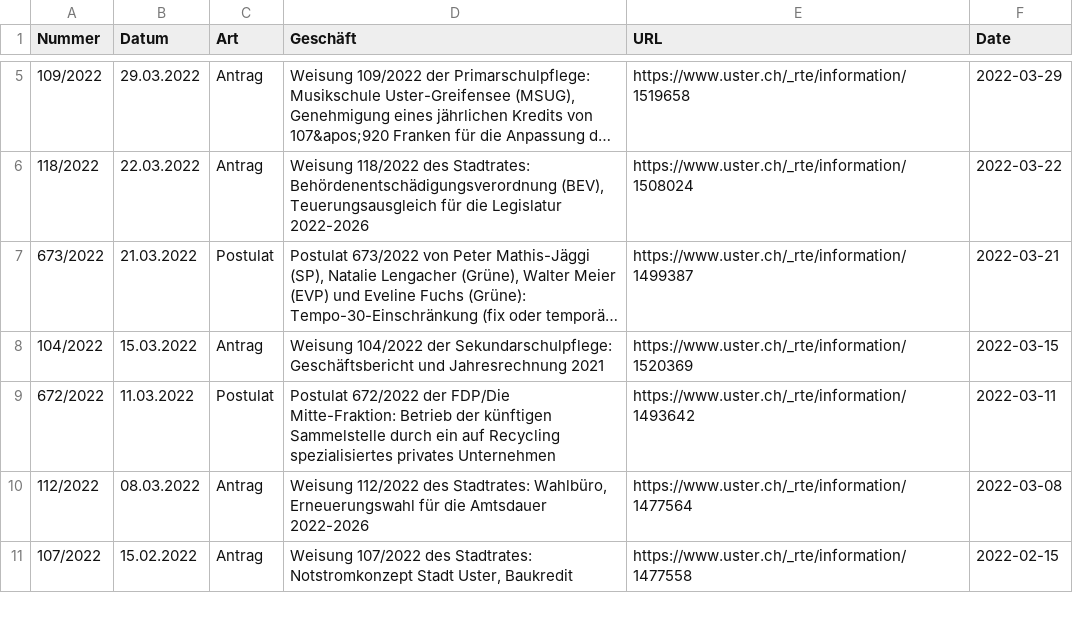
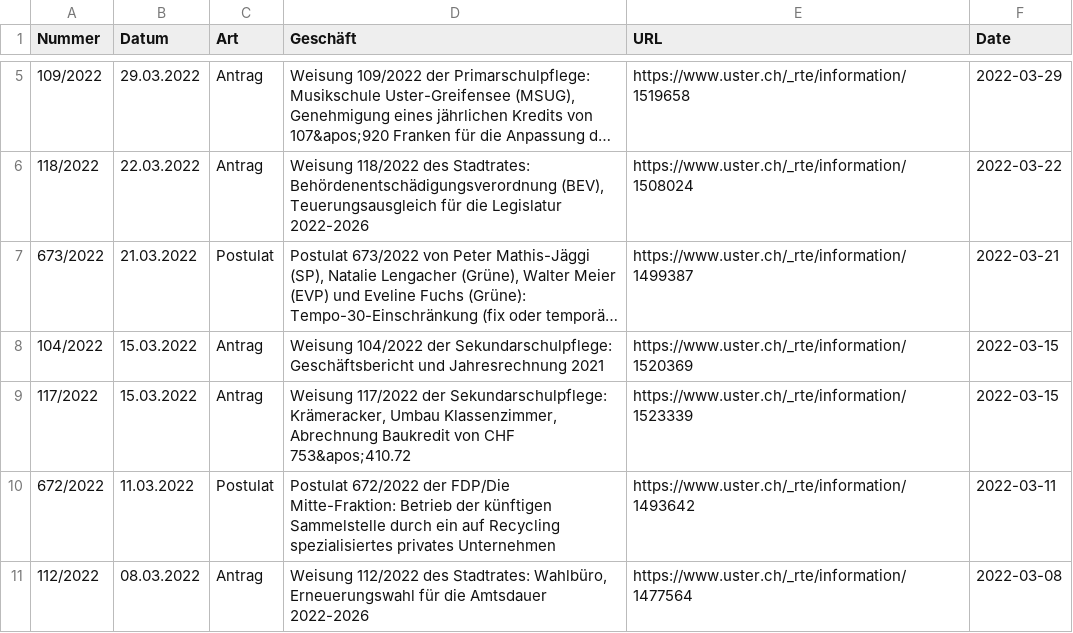
Before and after one commit to data-socialthink/politik-uster, a CSV file: geschafte.csv, drawn as a sheet; only a part is shown, gaps mark what is left out; the shorter side is filled out with more unchanged rows; long unchanged cells end in ….

Commit message:
Update: 2022-04-15 02:05:04

```diff
--- a/geschafte.csv
+++ b/geschafte.csv
@@ -8,2 +8,3 @@
 "104/2022","15.03.2022","Antrag","Weisung 104/2022 der Sekundarschulpflege: Geschäftsbericht und Jahresrechnung 2021","https://www.uster.ch/_rte/information/1520369","2022-03-15"
+"117/2022","15.03.2022","Antrag","Weisung 117/2022 der Sekundarschulpflege: Krämeracker, Umbau Klassenzimmer, Abrechnung Baukredit von CHF 753&apos;410.72","https://www.uster.ch/_rte/information/1523339","2022-03-15"
 "672/2022","11.03.2022","Postulat","Postulat 672/2022 der FDP/Die Mitte-Fraktion: Betrieb der künftigen Sammelstelle durch ein auf Recycling spezialisiertes privates Unternehmen","https://www.uster.ch/_rte/information/1493642","2022-03-11"
```
